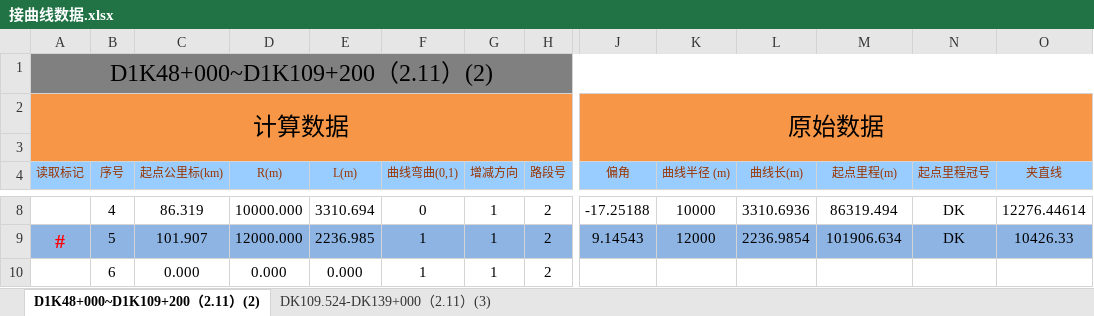
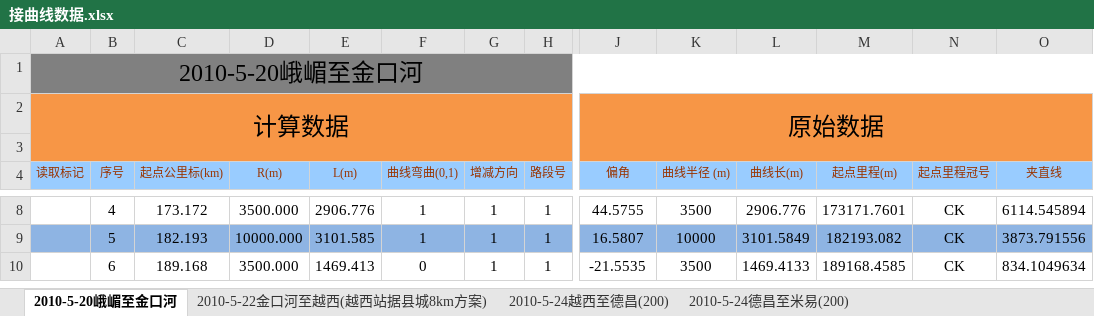
Before and after one commit to MrRnj/LineDataOperator, an Excel workbook: Inter_face/Inter_face/bin/Debug/excelmodels/接曲线数据.xlsx, sheet 2010-5-20峨嵋至金口河, drawn as a sheet; only a part is shown, gaps mark what is left out; values as stored, in another font and other column widths than the file's, no borders; the diff covers the shown part only; the diff names each change by its address in the sheet, - before the commit and + after, or states it on an @@ line.

```diff
--- a/Inter_face/Inter_face/bin/Debug/excelmodels/接曲线数据.xlsx (sheet 2010-5-20峨嵋至金口河)
+++ b/Inter_face/Inter_face/bin/Debug/excelmodels/接曲线数据.xlsx (sheet 2010-5-20峨嵋至金口河)
-sheet tab: D1K48+000~D1K109+200（2.11）(2)
+sheet tab: 2010-5-20峨嵋至金口河
-sheet tab: DK109.524-DK139+000（2.11）(3)
+sheet tab: 2010-5-22金口河至越西(越西站据县城8km方案)
+sheet tab: 2010-5-24越西至德昌(200)
+sheet tab: 2010-5-24德昌至米易(200)
-A1 (读取标记): D1K48+000~D1K109+200（2.11）(2)
+A1 (读取标记): 2010-5-20峨嵋至金口河
-C8 (起点公里标(km)): 86.319
+C8 (起点公里标(km)): 173.172
-D8 (R(m)): 10000.000
+D8 (R(m)): 3500.000
-E8 (L(m)): 3310.694
+E8 (L(m)): 2906.776
-F8 (曲线弯曲(0,1)): 0
+F8 (曲线弯曲(0,1)): 1
-H8:H10 (路段号): 2
+H8:H10 (路段号): 1
-J8 (偏角): -17.25188
+J8 (偏角): 44.5755
-K8 (曲线半径 (m)): 10000
+K8 (曲线半径 (m)): 3500
-L8 (曲线长(m)): 3310.6936
+L8 (曲线长(m)): 2906.776
-M8 (起点里程(m)): 86319.494
+M8 (起点里程(m)): 173171.7601
-N8:N9 (起点里程冠号): DK
+N8:N9 (起点里程冠号): CK
-O8 (夹直线): 12276.44614
+O8 (夹直线): 6114.545894
-A9 (读取标记): #
+A9 (读取标记): (empty)
-C9 (起点公里标(km)): 101.907
+C9 (起点公里标(km)): 182.193
-D9 (R(m)): 12000.000
+D9 (R(m)): 10000.000
-E9 (L(m)): 2236.985
+E9 (L(m)): 3101.585
-J9 (偏角): 9.14543
+J9 (偏角): 16.5807
-K9 (曲线半径 (m)): 12000
+K9 (曲线半径 (m)): 10000
-L9 (曲线长(m)): 2236.9854
+L9 (曲线长(m)): 3101.5849
-M9 (起点里程(m)): 101906.634
+M9 (起点里程(m)): 182193.082
-O9 (夹直线): 10426.33
+O9 (夹直线): 3873.791556
-C10 (起点公里标(km)): 0.000
+C10 (起点公里标(km)): 189.168
-D10 (R(m)): 0.000
+D10 (R(m)): 3500.000
-E10 (L(m)): 0.000
+E10 (L(m)): 1469.413
-F10 (曲线弯曲(0,1)): 1
+F10 (曲线弯曲(0,1)): 0
-J10 (偏角): (empty)
+J10 (偏角): -21.5535
-K10 (曲线半径 (m)): (empty)
+K10 (曲线半径 (m)): 3500
-L10 (曲线长(m)): (empty)
+L10 (曲线长(m)): 1469.4133
-M10 (起点里程(m)): (empty)
+M10 (起点里程(m)): 189168.4585
-N10 (起点里程冠号): (empty)
+N10 (起点里程冠号): CK
-O10 (夹直线): (empty)
+O10 (夹直线): 834.1049634
```
Also changed, not shown: 1077 edited cells elsewhere in this sheet, sheet 2010-5-22金口河至越西(越西站据县城8km方案), formulas that keep their value, Inter_face/Inter_face/bin/Debug/excelmodels/信号机数据_single.xlsx, Inter_face/Inter_face/bin/Debug/excelmodels/接坡面数据.xlsx, 42 other files.
